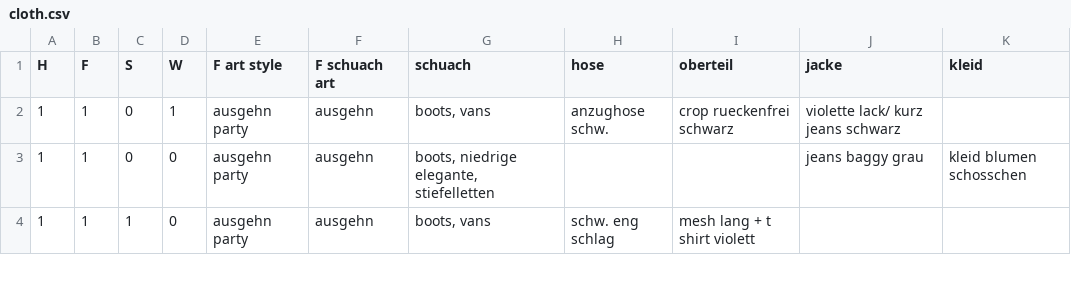
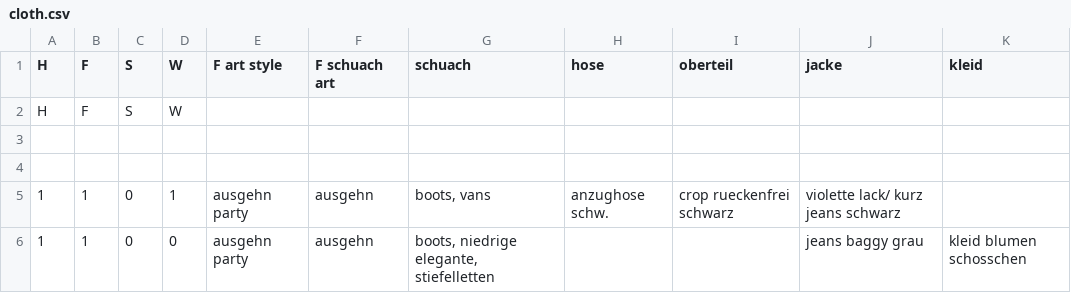
Before and after one commit to LenaZlg/my-wardrobe, a CSV file: cloth.csv, drawn as a sheet; only a part is shown; the shorter side is filled out with more unchanged rows; the diff names each change by its address in the sheet, - before the commit and + after, or states it on an @@ line.

Commit message:
Update cloth.csv

```diff
--- a/cloth.csv
+++ b/cloth.csv
+row 2: H | F | S | W
+row 3: (empty)
+row 4: (empty)
```
